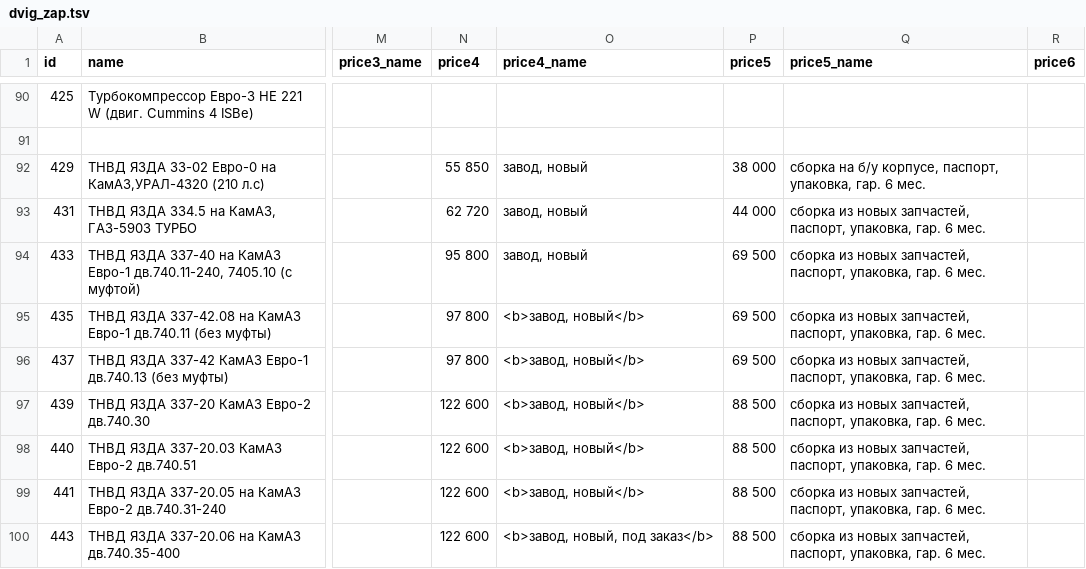
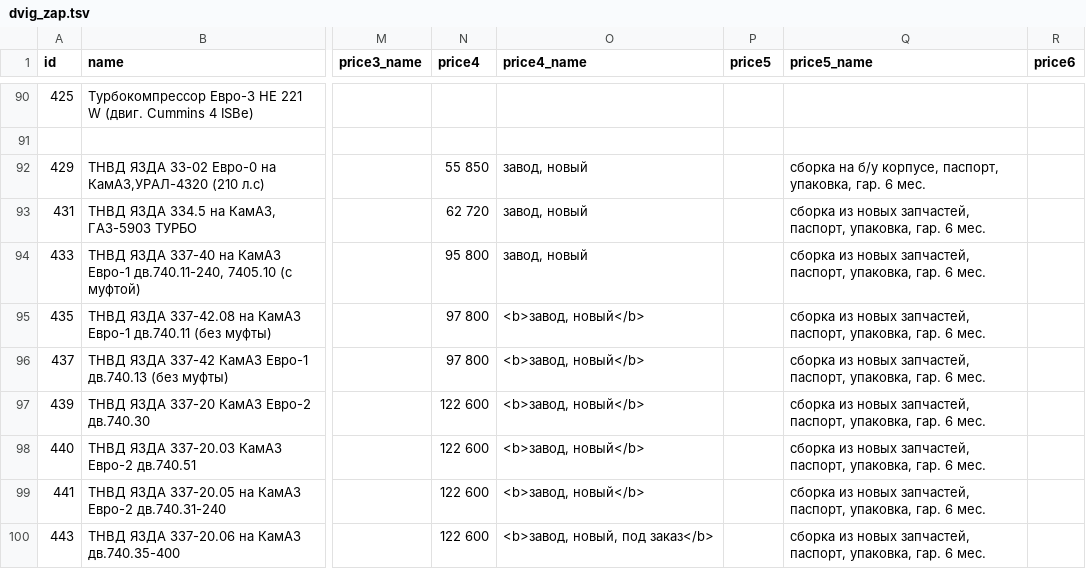
Before and after one commit to reesly/zap-kam, a TSV file: data/dvig_zap.tsv, drawn as a sheet; only a part is shown, gaps mark what is left out; the diff covers the shown part only; the diff names each change by its address in the sheet, - before the commit and + after, or states it on an @@ line.

Commit message:
123123

```diff
--- a/data/dvig_zap.tsv
+++ b/data/dvig_zap.tsv
-P92 (price5): 38 000
+P92 (price5): (empty)
-P93 (price5): 44 000
+P93 (price5): (empty)
-P94:P96 (price5): 69 500
+P94:P96 (price5): (empty)
-P97:P100 (price5): 88 500
+P97:P100 (price5): (empty)
```
Also changed, not shown: 18 edited cells elsewhere in this file.
